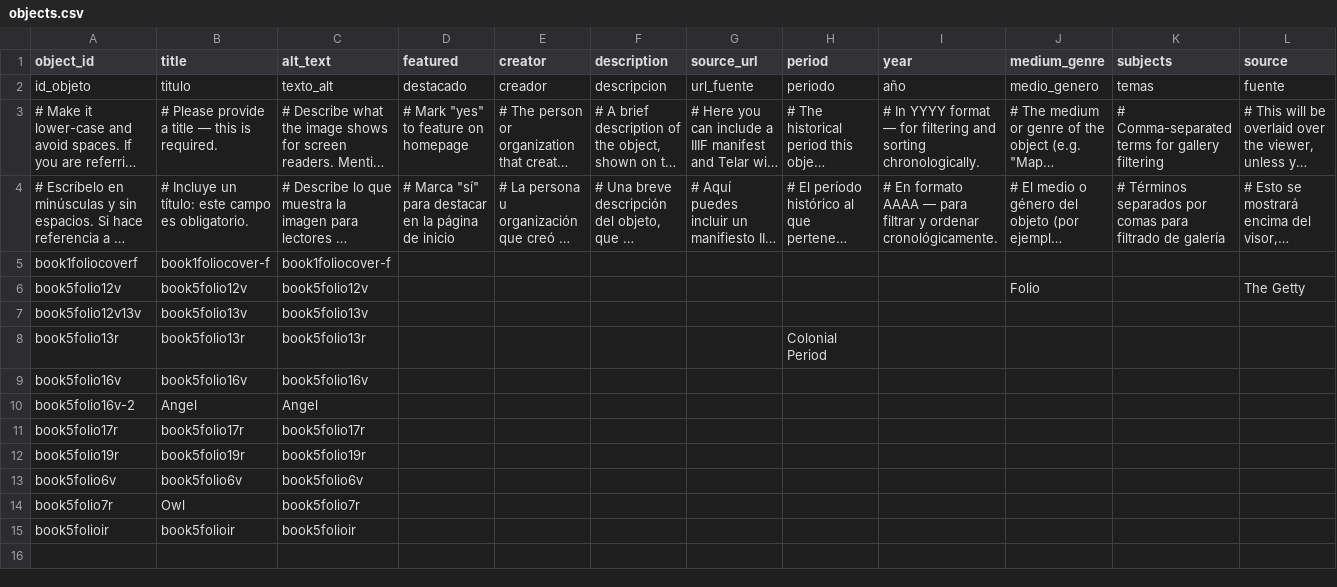
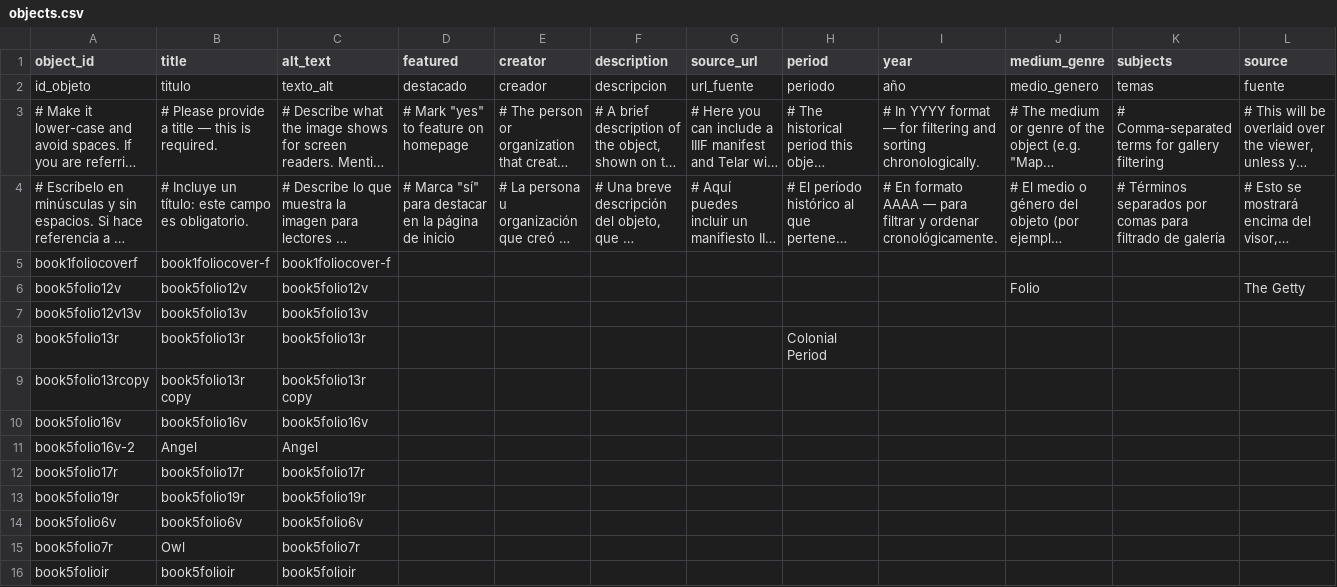
Before and after one commit to raymondvargas-byte/bookfive_flstudios, a CSV file: telar-content/spreadsheets/objects.csv, drawn as a sheet; only a part is shown; long unchanged cells end in …; rows hold the shown columns only; the diff names each change by its address in the sheet, - before the commit and + after, or states it on an @@ line.

```diff
--- a/telar-content/spreadsheets/objects.csv
+++ b/telar-content/spreadsheets/objects.csv
+row 9: book5folio13rcopy | book5folio13r copy | book5folio13r copy
```
Also changed, not shown: 1 other file.
